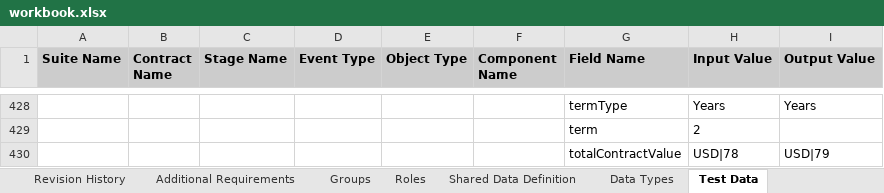
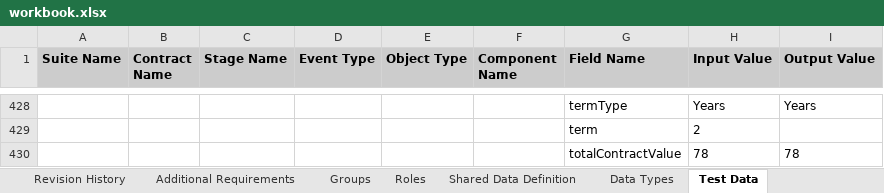
Before and after one commit to LeoSigal/Demo4, an Excel workbook: src/main/resources/workbook/workbook.xlsx, sheet Test Data, drawn as a sheet; only a part is shown, gaps mark what is left out; values as stored, in another font and other column widths than the file's, no borders; charts and pictures and conditional formats not drawn; removed rows and columns are numbered as before the commit, all else as after; the diff names each change by its address in the sheet, - before the commit and + after, or states it on an @@ line.

Commit message:
Base Thu Jun 18 22:36:56 UTC 2015

```diff
--- a/src/main/resources/workbook/workbook.xlsx (sheet Test Data)
+++ b/src/main/resources/workbook/workbook.xlsx (sheet Test Data)
-row 430:  |  |  |  |  |  | totalContractValue | USD|78 | USD|79
+row 430:  |  |  |  |  |  | totalContractValue | 78 | 78
```
